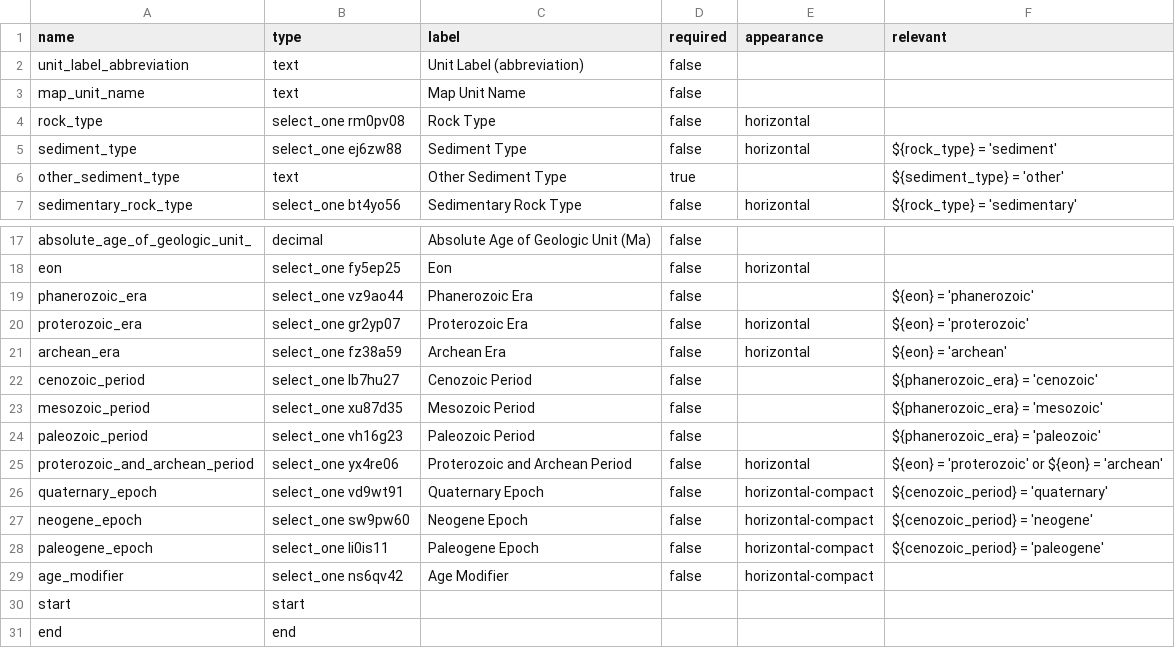
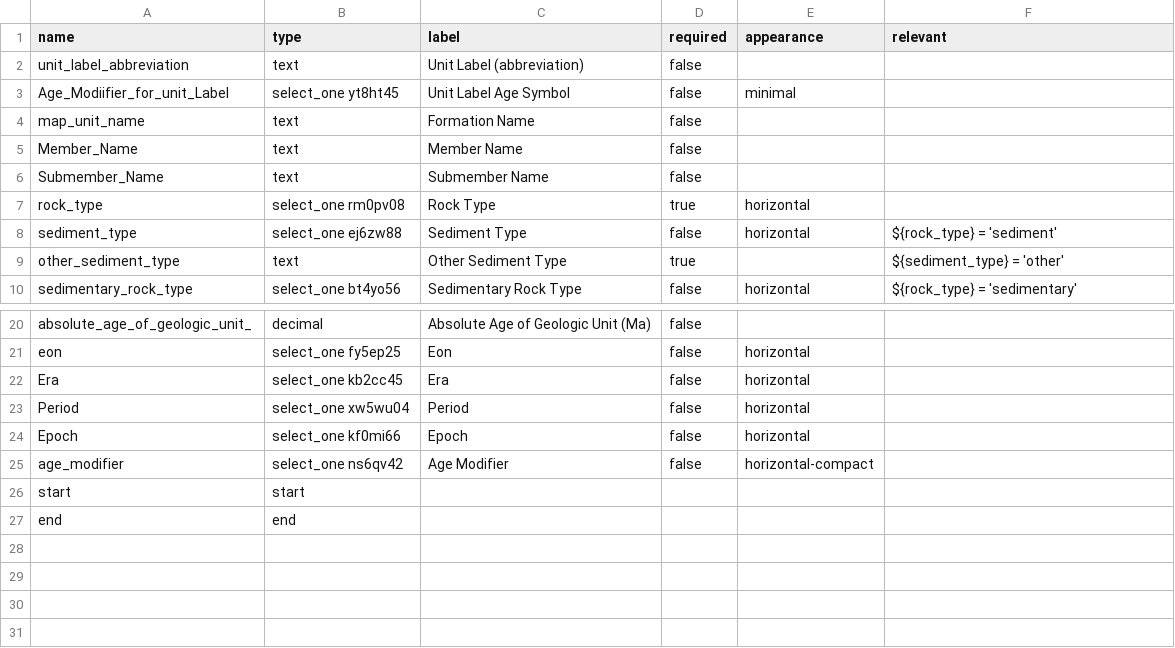
Before and after one commit to StraboSpot/strabo-documents, a CSV file: KoBo Forms/rock_description_survey.csv, drawn as a sheet; only a part is shown, gaps mark what is left out.

```diff
--- a/KoBo Forms/rock_description_survey.csv
+++ b/KoBo Forms/rock_description_survey.csv
@@ -2,4 +2,7 @@ name,type,label,required,appearance,relevant
 unit_label_abbreviation,text,Unit Label (abbreviation),false,,
-map_unit_name,text,Map Unit Name,false,,
-rock_type,select_one rm0pv08,Rock Type,false,horizontal,
+Age_Modiifier_for_unit_Label,select_one yt8ht45,Unit Label Age Symbol,false,minimal,
+map_unit_name,text,Formation Name,false,,
+Member_Name,text,Member Name,false,,
+Submember_Name,text,Submember Name,false,,
+rock_type,select_one rm0pv08,Rock Type,true,horizontal,
 sediment_type,select_one ej6zw88,Sediment Type,false,horizontal,${rock_type} = 'sediment'
@@ -18,12 +21,5 @@ absolute_age_of_geologic_unit_,decimal,Absolute Age of Geologic Unit (Ma),false,
 eon,select_one fy5ep25,Eon,false,horizontal,
-phanerozoic_era,select_one vz9ao44,Phanerozoic Era,false,,${eon} = 'phanerozoic'
-proterozoic_era,select_one gr2yp07,Proterozoic Era,false,horizontal,${eon} = 'proterozoic'
-archean_era,select_one fz38a59,Archean Era,false,horizontal,${eon} = 'archean'
-cenozoic_period,select_one lb7hu27,Cenozoic Period,false,,${phanerozoic_era} = 'cenozoic'
-mesozoic_period,select_one xu87d35,Mesozoic Period,false,,${phanerozoic_era} = 'mesozoic'
-paleozoic_period,select_one vh16g23,Paleozoic Period,false,,${phanerozoic_era} = 'paleozoic'
-proterozoic_and_archean_period,select_one yx4re06,Proterozoic and Archean Period,false,horizontal,${eon} = 'proterozoic' or ${eon} = 'archean'
-quaternary_epoch,select_one vd9wt91,Quaternary Epoch,false,horizontal-compact,${cenozoic_period} = 'quaternary'
-neogene_epoch,select_one sw9pw60,Neogene Epoch,false,horizontal-compact,${cenozoic_period} = 'neogene'
-paleogene_epoch,select_one li0is11,Paleogene Epoch,false,horizontal-compact,${cenozoic_period} = 'paleogene'
+Era,select_one kb2cc45,Era,false,horizontal,
+Period,select_one xw5wu04,Period,false,horizontal,
+Epoch,select_one kf0mi66,Epoch,false,horizontal,
 age_modifier,select_one ns6qv42,Age Modifier,false,horizontal-compact,
```
Also changed, not shown: KoBo Forms/contacts_and_traces_choices.csv, KoBo Forms/contacts_and_traces_survey.csv, 9 other files.
